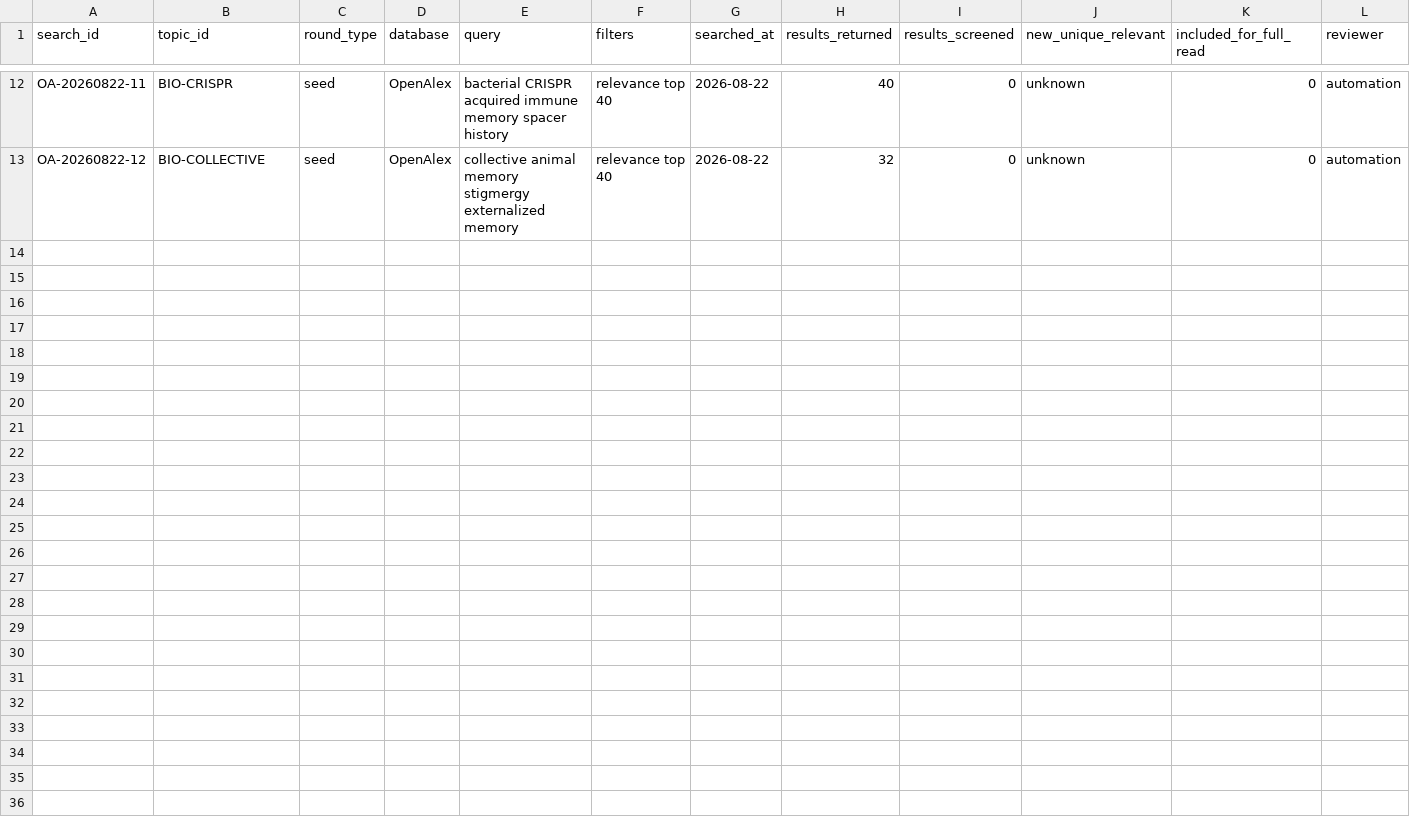
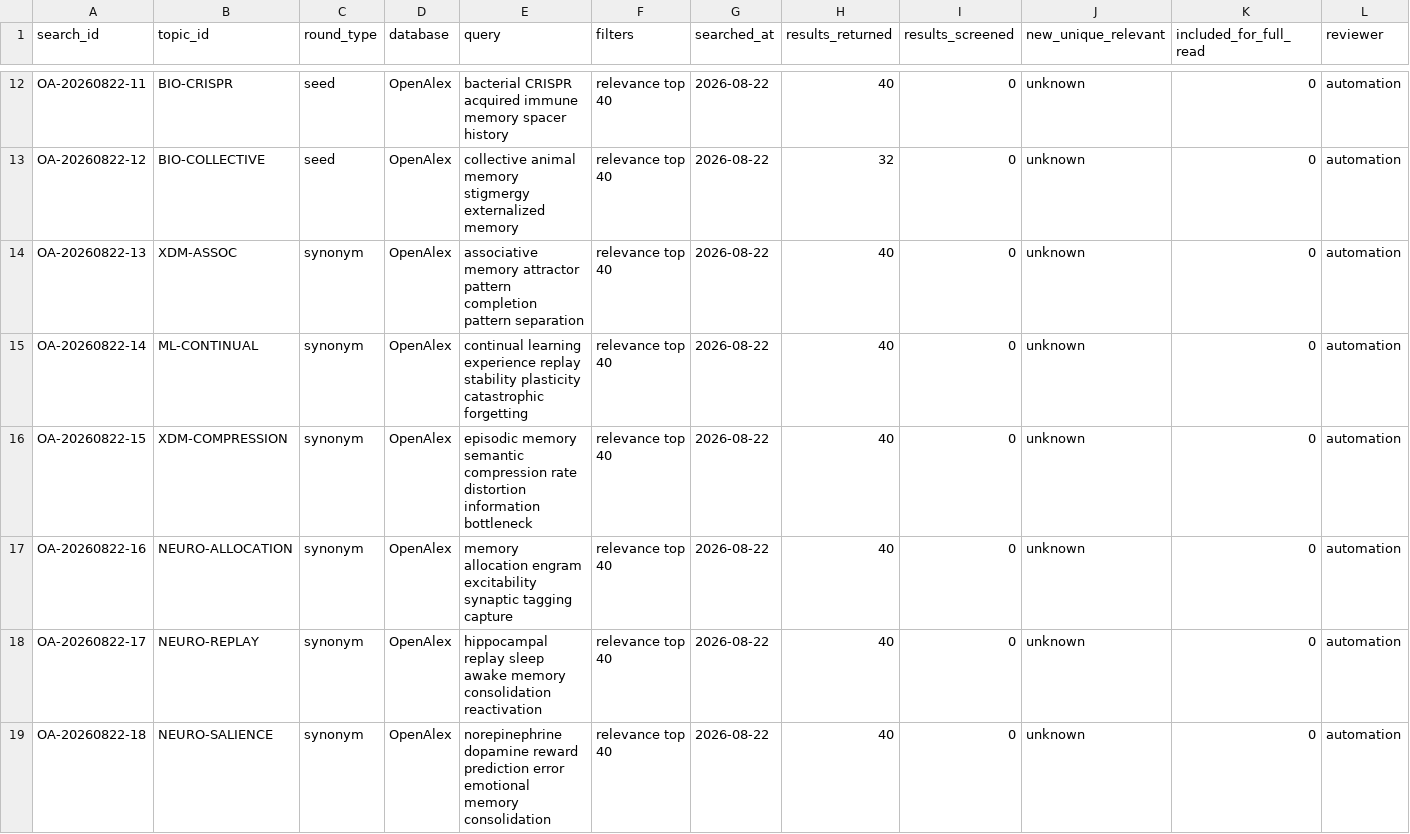
Before and after one commit to krapcys1-maker/adaptive-agent-memory-research, a CSV file: data/lab/search-log.csv, drawn as a sheet; only a part is shown, gaps mark what is left out; rows hold the shown columns only; the diff covers the shown part only; the diff names each change by its address in the sheet, - before the commit and + after, or states it on an @@ line.

```diff
--- a/data/lab/search-log.csv
+++ b/data/lab/search-log.csv
+row 14: OA-20260822-13 | XDM-ASSOC | synonym | OpenAlex | associative memory attractor pattern completion pattern separation | relevance top 40 | 2026-08-22 | 40 | 0 | unknown | 0 | automation
+row 15: OA-20260822-14 | ML-CONTINUAL | synonym | OpenAlex | continual learning experience replay stability plasticity catastrophic forgetting | relevance top 40 | 2026-08-22 | 40 | 0 | unknown | 0 | automation
+row 16: OA-20260822-15 | XDM-COMPRESSION | synonym | OpenAlex | episodic memory semantic compression rate distortion information bottleneck | relevance top 40 | 2026-08-22 | 40 | 0 | unknown | 0 | automation
+row 17: OA-20260822-16 | NEURO-ALLOCATION | synonym | OpenAlex | memory allocation engram excitability synaptic tagging capture | relevance top 40 | 2026-08-22 | 40 | 0 | unknown | 0 | automation
+row 18: OA-20260822-17 | NEURO-REPLAY | synonym | OpenAlex | hippocampal replay sleep awake memory consolidation reactivation | relevance top 40 | 2026-08-22 | 40 | 0 | unknown | 0 | automation
+row 19: OA-20260822-18 | NEURO-SALIENCE | synonym | OpenAlex | norepinephrine dopamine reward prediction error emotional memory consolidation | relevance top 40 | 2026-08-22 | 40 | 0 | unknown | 0 | automation
```
Also changed, not shown: 6 added rows elsewhere in this file, data/lab/coverage-matrix.csv, 14 other files.
